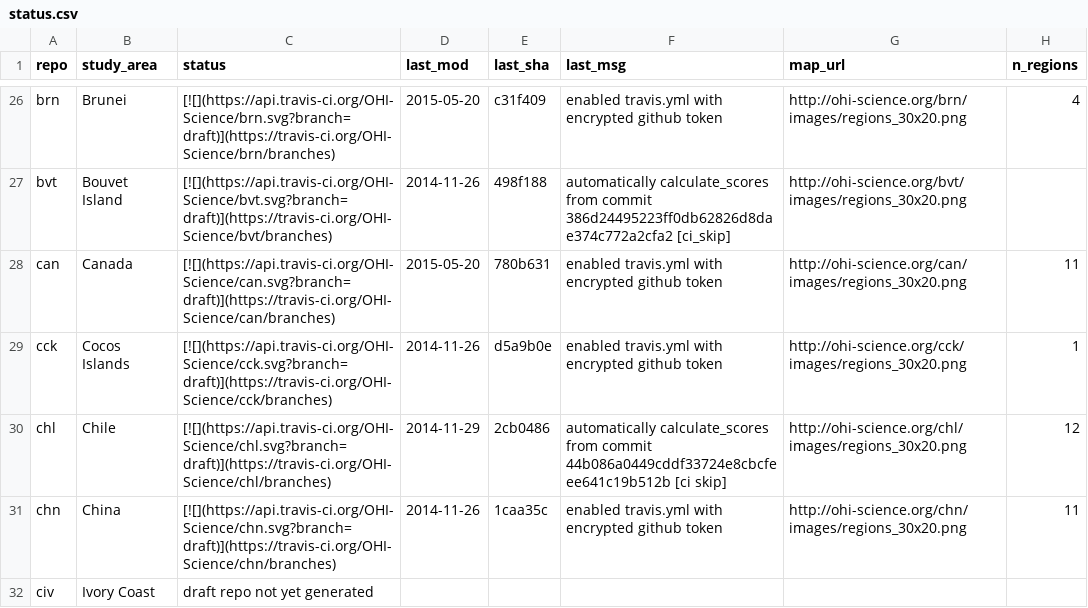
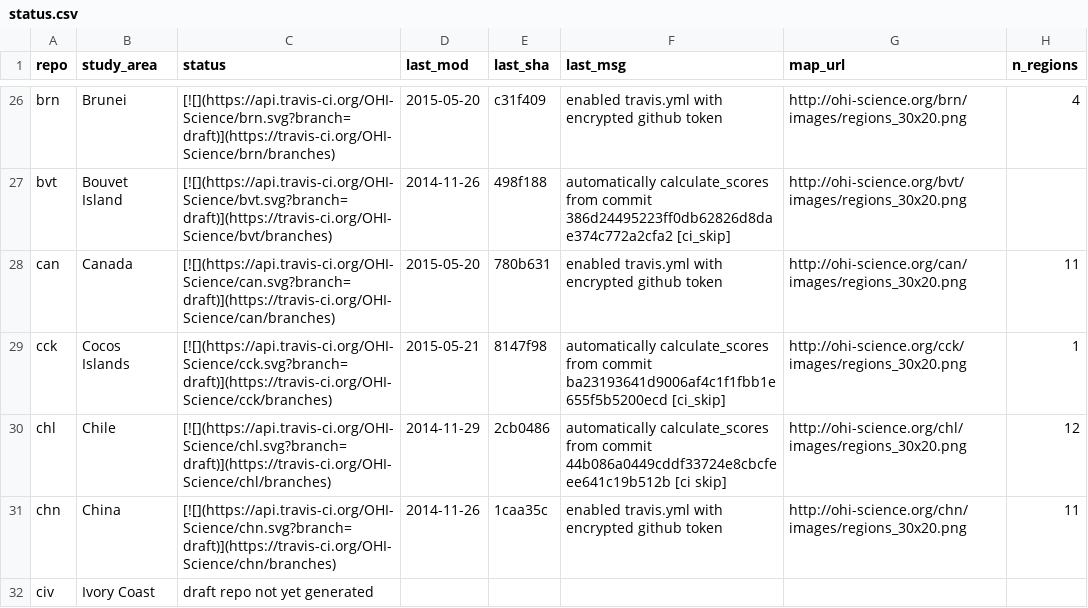
Before and after one commit to OHI-Science/subcountry, a CSV file: _data/status.csv, drawn as a sheet; only a part is shown, gaps mark what is left out.

Commit message:
updated status from cck commit 8147f98

```diff
--- a/_data/status.csv
+++ b/_data/status.csv
@@ -28,3 +28,3 @@
 "can","Canada","[![](https://api.travis-ci.org/OHI-Science/can.svg?branch=draft)](https://travis-ci.org/OHI-Science/can/branches)","2015-05-20","780b631","enabled travis.yml with encrypted github token","http://ohi-science.org/can/images/regions_30x20.png",11
-"cck","Cocos Islands","[![](https://api.travis-ci.org/OHI-Science/cck.svg?branch=draft)](https://travis-ci.org/OHI-Science/cck/branches)","2014-11-26","d5a9b0e","enabled travis.yml with encrypted github token","http://ohi-science.org/cck/images/regions_30x20.png",1
+"cck","Cocos Islands","[![](https://api.travis-ci.org/OHI-Science/cck.svg?branch=draft)](https://travis-ci.org/OHI-Science/cck/branches)","2015-05-21","8147f98","automatically calculate_scores from commit ba23193641d9006af4c1f1fbb1e655f5b5200ecd [ci_skip]","http://ohi-science.org/cck/images/regions_30x20.png",1
 "chl","Chile","[![](https://api.travis-ci.org/OHI-Science/chl.svg?branch=draft)](https://travis-ci.org/OHI-Science/chl/branches)","2014-11-29","2cb0486","automatically calculate_scores from commit 44b086a0449cddf33724e8cbcfeee641c19b512b [ci skip]","http://ohi-science.org/chl/images/regions_30x20.png",12
```
